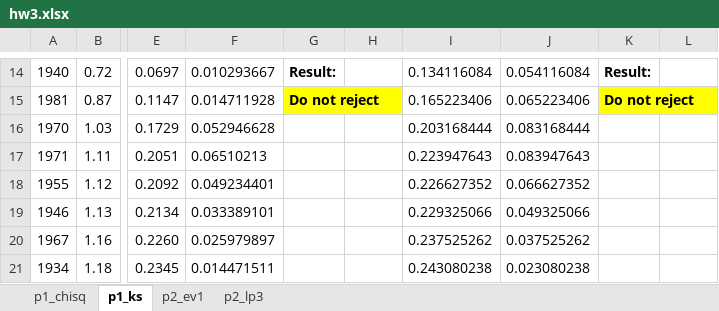
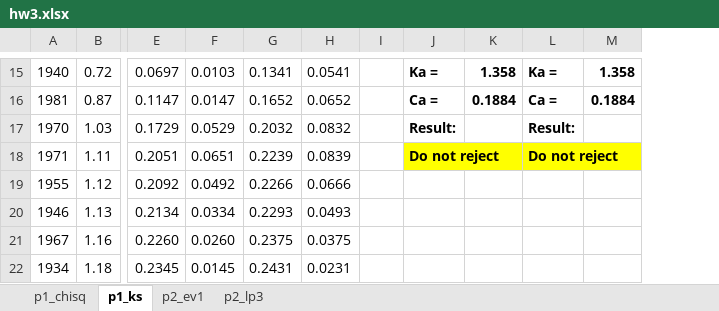
Before and after one commit to M20190649/ut_austin_scripts, an Excel workbook: fall2016/stoch_hydro/hw3/hw3.xlsx, sheet p1_ks, drawn as a sheet; only a part is shown, gaps mark what is left out; values as stored, in another font and other column widths than the file's, no borders; removed rows and columns are numbered as before the commit, all else as after; the diff covers the shown part only; the diff names each change by its address in the sheet, - before the commit and + after, or states it on an @@ line.

```diff
--- a/fall2016/stoch_hydro/hw3/hw3.xlsx (sheet p1_ks)
+++ b/fall2016/stoch_hydro/hw3/hw3.xlsx (sheet p1_ks)
-column F, rows 14-21: 0.010293667 | 0.014711928 | 0.052946628 | 0.06510213 | 0.049234401 | 0.033389101 | 0.025979897 | 0.014471511
+column F, rows 15-22: 0.0103 | 0.0147 | 0.0529 | 0.0651 | 0.0492 | 0.0334 | 0.0260 | 0.0145
+column G, rows 15-22: 0.1341 | 0.1652 | 0.2032 | 0.2239 | 0.2266 | 0.2293 | 0.2375 | 0.2431
+column H, rows 15-22: 0.0541 | 0.0652 | 0.0832 | 0.0839 | 0.0666 | 0.0493 | 0.0375 | 0.0231
+column I, empty
-column I, rows 14-21: 0.134116084 | 0.165223406 | 0.203168444 | 0.223947643 | 0.226627352 | 0.229325066 | 0.237525262 | 0.243080238
-column J, rows 14-21: 0.054116084 | 0.065223406 | 0.083168444 | 0.083947643 | 0.066627352 | 0.049325066 | 0.037525262 | 0.023080238
-J15: Result:
+J15: Ka =
-K15: (empty)
+K15: 1.358
-L15: Result:
+L15: Ka =
-M15: (empty)
+M15: 1.358
-J16: Do not reject
+J16: Ca =
-J16:K16 fill: #FFFF00
+J16:K16 fill: none
-G15:H15 merged
-K16: (empty)
+K16: 0.1884
-L16: Do not reject
+L16: Ca =
-L16:M16 fill: #FFFF00
+L16:M16 fill: none
-K15:L15 merged
-M16: (empty)
+M16: 0.1884
-J17: (empty)
+J17: Result:
-L17: (empty)
+L17: Result:
-J18: (empty)
+J18: Do not reject
-J18:K18 fill: none
+J18:K18 fill: #FFFF00
+J18:K18 merged
-L18: (empty)
+L18: Do not reject
-L18:M18 fill: none
+L18:M18 fill: #FFFF00
+L18:M18 merged
```
Also changed, not shown: 1 added row, 19 edited cells, cell formats and merged cells elsewhere in this sheet, sheet p2_lp3, sheet p2_ev1, sheet p1_chisq, formulas that keep their value, hidden cells, charts or pictures, 1 other file.
